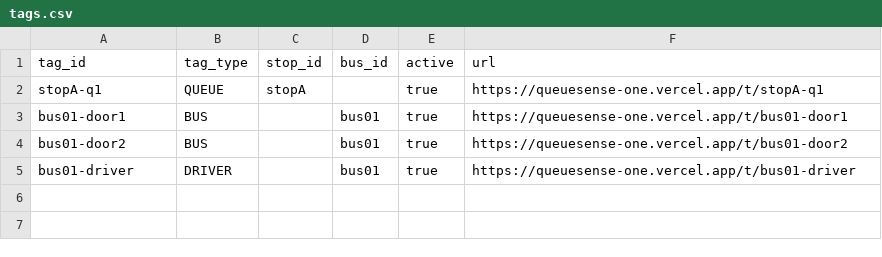
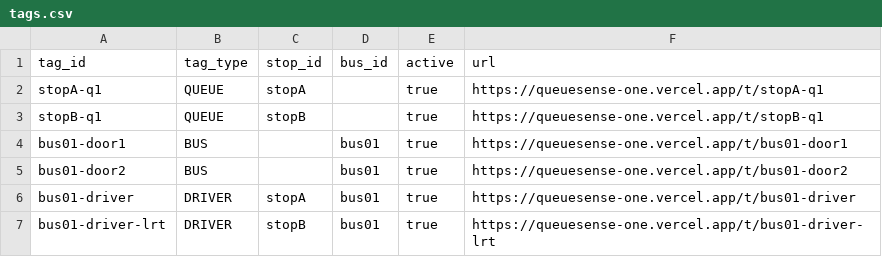
Before and after one commit to LoneEvos/queuesense, a CSV file: tags/tags.csv, drawn as a sheet.

Commit message:
Add Stop B (LRT -> APU) with per-stop departures

```diff
--- a/tags/tags.csv
+++ b/tags/tags.csv
@@ -2,4 +2,6 @@ tag_id,tag_type,stop_id,bus_id,active,url
 stopA-q1,QUEUE,stopA,,true,https://queuesense-one.vercel.app/t/stopA-q1
+stopB-q1,QUEUE,stopB,,true,https://queuesense-one.vercel.app/t/stopB-q1
 bus01-door1,BUS,,bus01,true,https://queuesense-one.vercel.app/t/bus01-door1
 bus01-door2,BUS,,bus01,true,https://queuesense-one.vercel.app/t/bus01-door2
-bus01-driver,DRIVER,,bus01,true,https://queuesense-one.vercel.app/t/bus01-driver
+bus01-driver,DRIVER,stopA,bus01,true,https://queuesense-one.vercel.app/t/bus01-driver
+bus01-driver-lrt,DRIVER,stopB,bus01,true,https://queuesense-one.vercel.app/t/bus01-driver-lrt
```
Also changed, not shown: 15 other files.
